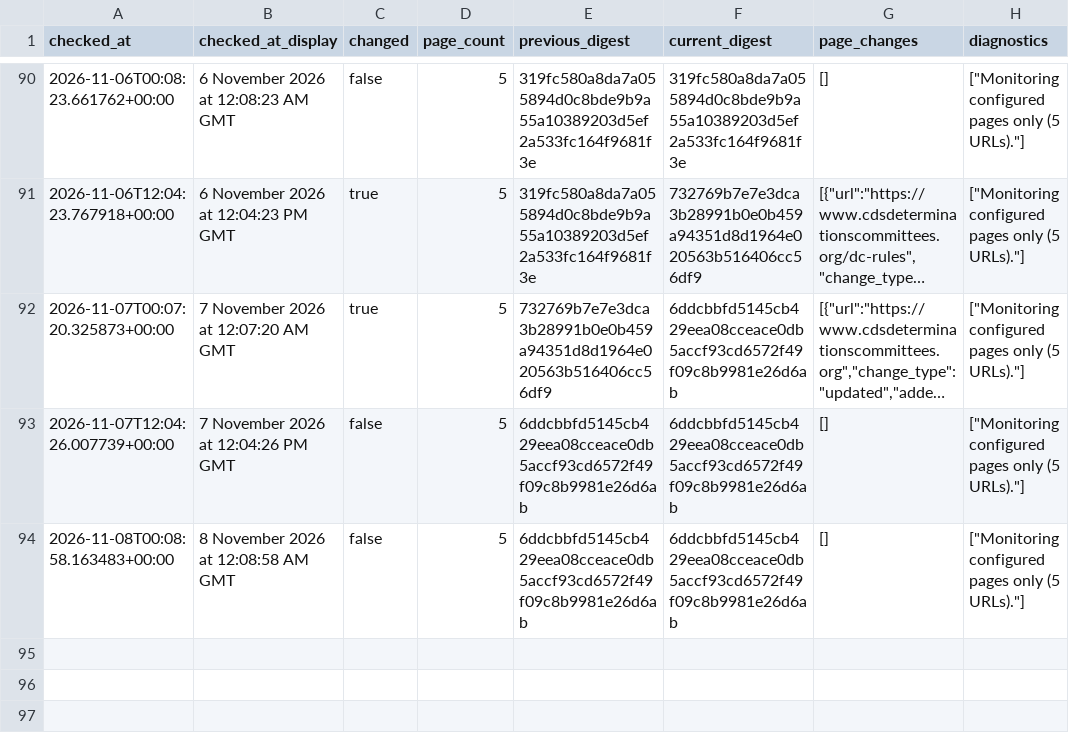
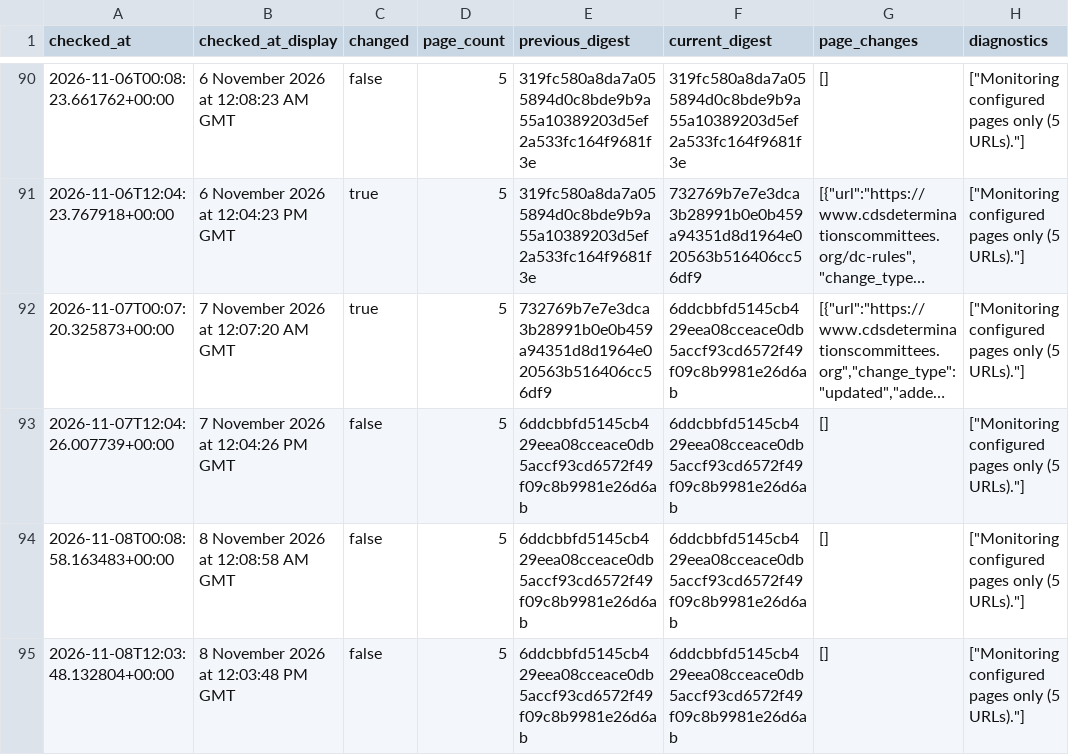
Before and after one commit to McKnightRider/CheckWebsiteUpdates, a CSV file: website/history.csv, drawn as a sheet; only a part is shown, gaps mark what is left out; long unchanged cells end in ….

```diff
--- a/website/history.csv
+++ b/website/history.csv
@@ -94 +94,2 @@ checked_at,checked_at_display,changed,page_count,previous_digest,current_digest,
 2026-11-08T00:08:58.163483+00:00,8 November 2026 at 12:08:58 AM GMT,false,5,6ddcbbfd5145cb429eea08cceace0db5accf93cd6572f49f09c8b9981e26d6ab,6ddcbbfd5145cb429eea08cceace0db5accf93cd6572f49f09c8b9981e26d6ab,[],"[""Monitoring configured pages only (5 URLs).""]"
+2026-11-08T12:03:48.132804+00:00,8 November 2026 at 12:03:48 PM GMT,false,5,6ddcbbfd5145cb429eea08cceace0db5accf93cd6572f49f09c8b9981e26d6ab,6ddcbbfd5145cb429eea08cceace0db5accf93cd6572f49f09c8b9981e26d6ab,[],"[""Monitoring configured pages only (5 URLs).""]"
```
Also changed, not shown: 4 other files.
